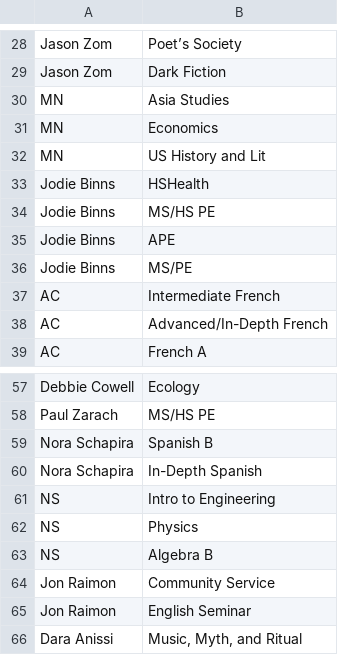
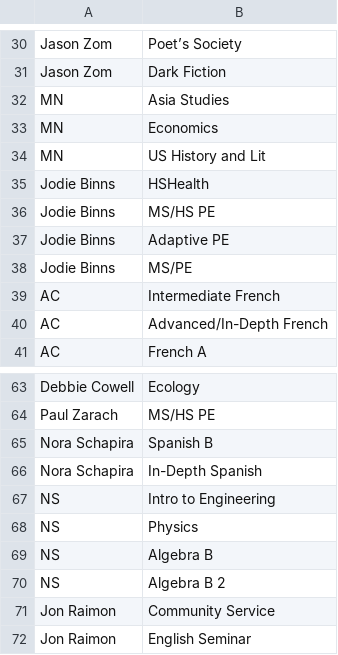
Before and after one commit to dayonenotdaytwo/LACS_Scheduler, a CSV file: Resources/Teacher_Info.csv, drawn as a sheet; only a part is shown, gaps mark what is left out; the shorter side is filled out with more unchanged rows; the diff covers the shown part only.

```diff
--- a/Resources/Teacher_Info.csv
+++ b/Resources/Teacher_Info.csv
@@ -34,3 +36,3 @@ Jodie Binns,HSHealth
 Jodie Binns,MS/HS PE
-Jodie Binns,APE
+Jodie Binns,Adaptive PE
 Jodie Binns,MS/PE
@@ -63,2 +69,3 @@ NS,Physics
 NS,Algebra B
+NS,Algebra B 2
 Jon Raimon,Community Service
```
Also changed, not shown: 6 added rows and 4 edited cells elsewhere in this file.
